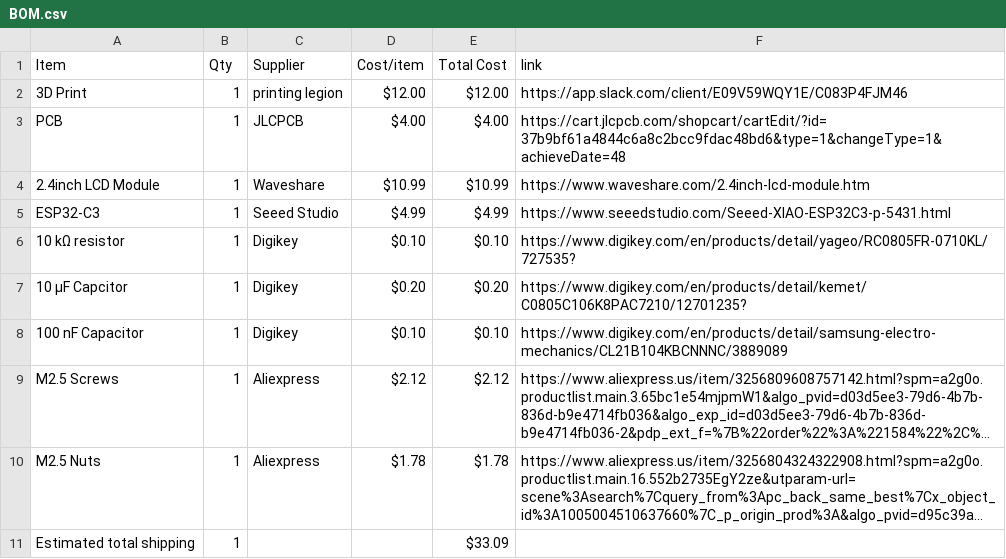
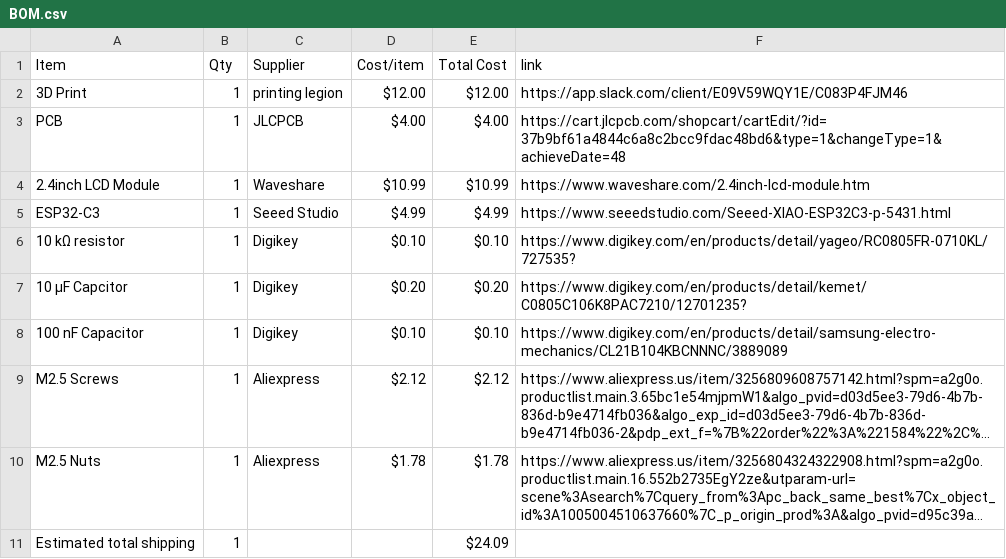
Before and after one commit to ye8um/Skymio, a CSV file: BOM.csv, drawn as a sheet; long unchanged cells end in …; the diff names each change by its address in the sheet, - before the commit and + after, or states it on an @@ line.

Commit message:
Sync Skymio from Half Life

```diff
--- a/BOM.csv
+++ b/BOM.csv
-E11 (Total Cost): $33.09
+E11 (Total Cost): $24.09
```
